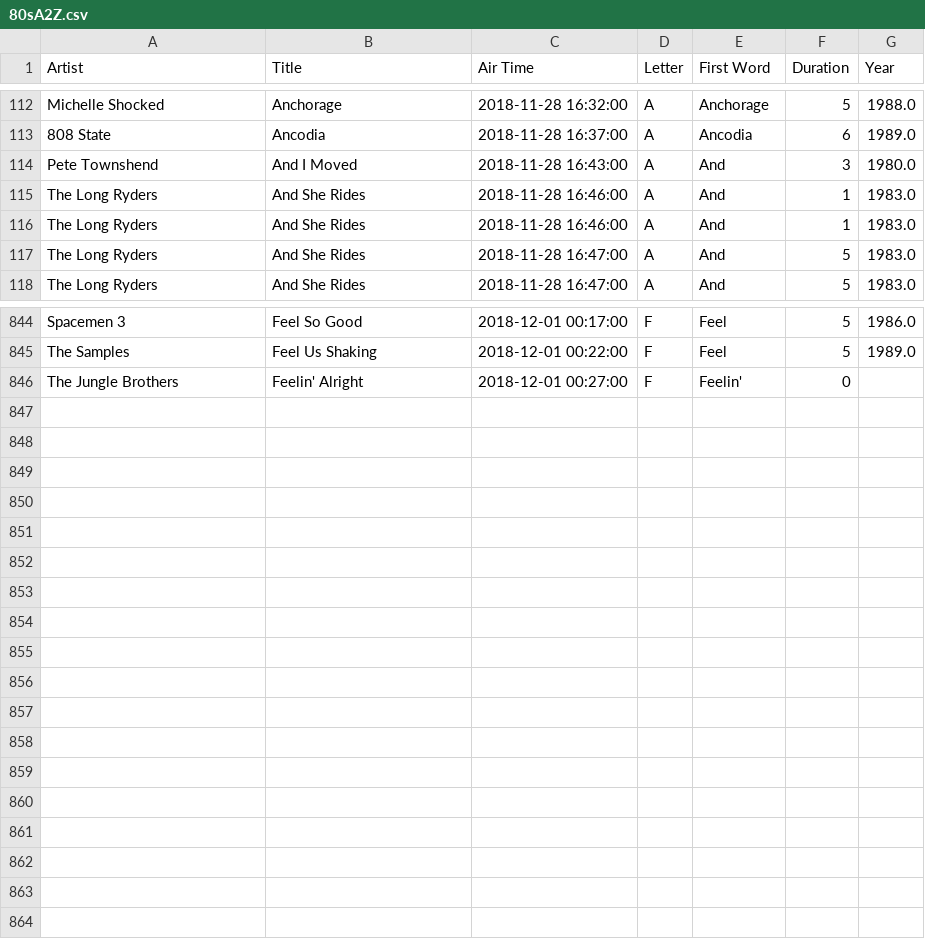
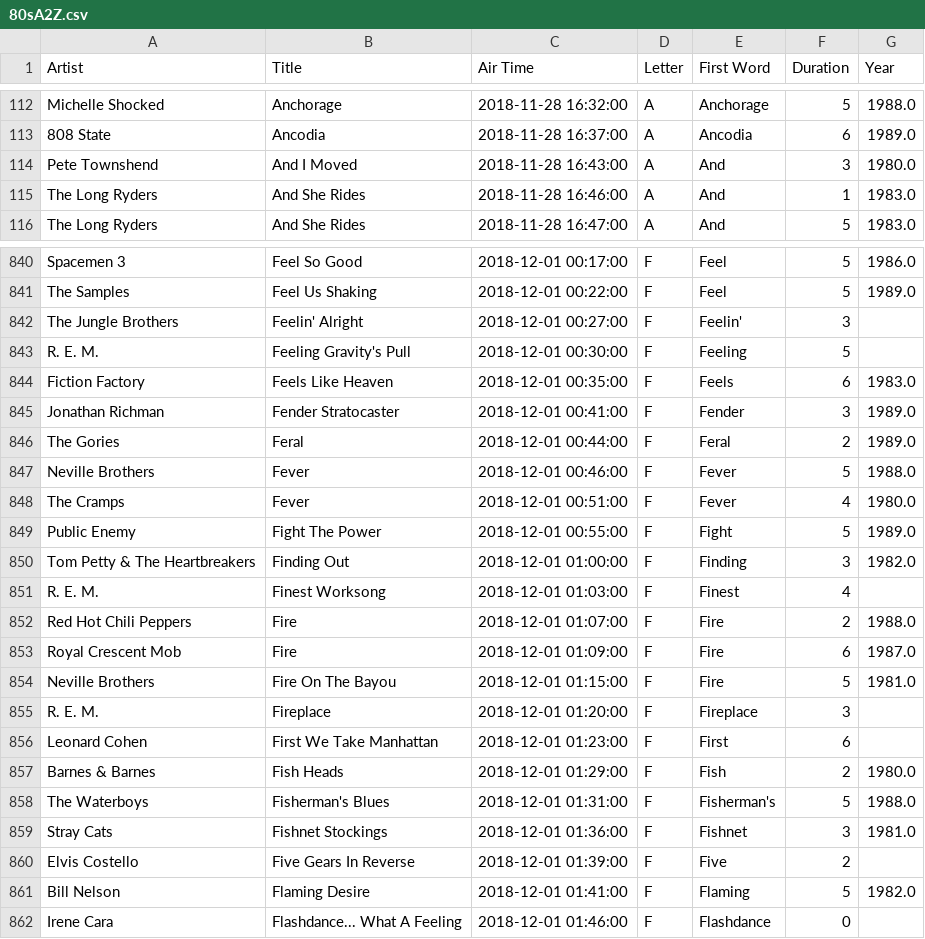
Before and after one commit to asudell/a2z, a CSV file: data/80sA2Z.csv, drawn as a sheet; only a part is shown, gaps mark what is left out; the diff covers the shown part only.

```diff
--- a/data/80sA2Z.csv
+++ b/data/80sA2Z.csv
@@ -115,4 +115,2 @@ Pete Townshend,And I Moved,2018-11-28 16:43:00,A,And,3,1980.0
 The Long Ryders,And She Rides,2018-11-28 16:46:00,A,And,1,1983.0
-The Long Ryders,And She Rides,2018-11-28 16:46:00,A,And,1,1983.0
-The Long Ryders,And She Rides,2018-11-28 16:47:00,A,And,5,1983.0
 The Long Ryders,And She Rides,2018-11-28 16:47:00,A,And,5,1983.0
@@ -845,2 +841,22 @@ Spacemen 3,Feel So Good,2018-12-01 00:17:00,F,Feel,5,1986.0
 The Samples,Feel Us Shaking,2018-12-01 00:22:00,F,Feel,5,1989.0
-The Jungle Brothers,Feelin' Alright,2018-12-01 00:27:00,F,Feelin',0,
+The Jungle Brothers,Feelin' Alright,2018-12-01 00:27:00,F,Feelin',3,
+R. E. M.,Feeling Gravity's Pull,2018-12-01 00:30:00,F,Feeling,5,
+Fiction Factory,Feels Like Heaven,2018-12-01 00:35:00,F,Feels,6,1983.0
+Jonathan Richman,Fender Stratocaster,2018-12-01 00:41:00,F,Fender,3,1989.0
+The Gories,Feral,2018-12-01 00:44:00,F,Feral,2,1989.0
+Neville Brothers,Fever,2018-12-01 00:46:00,F,Fever,5,1988.0
+The Cramps,Fever,2018-12-01 00:51:00,F,Fever,4,1980.0
+Public Enemy,Fight The Power,2018-12-01 00:55:00,F,Fight,5,1989.0
+Tom Petty & The Heartbreakers,Finding Out,2018-12-01 01:00:00,F,Finding,3,1982.0
+R. E. M.,Finest Worksong,2018-12-01 01:03:00,F,Finest,4,
+Red Hot Chili Peppers,Fire,2018-12-01 01:07:00,F,Fire,2,1988.0
+Royal Crescent Mob,Fire,2018-12-01 01:09:00,F,Fire,6,1987.0
+Neville Brothers,Fire On The Bayou,2018-12-01 01:15:00,F,Fire,5,1981.0
+R. E. M.,Fireplace,2018-12-01 01:20:00,F,Fireplace,3,
+Leonard Cohen,First We Take Manhattan,2018-12-01 01:23:00,F,First,6,
+Barnes & Barnes,Fish Heads,2018-12-01 01:29:00,F,Fish,2,1980.0
+The Waterboys,Fisherman's Blues,2018-12-01 01:31:00,F,Fisherman's,5,1988.0
+Stray Cats,Fishnet Stockings,2018-12-01 01:36:00,F,Fishnet,3,1981.0
+Elvis Costello,Five Gears In Reverse,2018-12-01 01:39:00,F,Five,2,
+Bill Nelson,Flaming Desire,2018-12-01 01:41:00,F,Flaming,5,1982.0
+Irene Cara,Flashdance... What A Feeling,2018-12-01 01:46:00,F,Flashdance,0,
```
Also changed, not shown: 2 removed rows elsewhere in this file, cache/musicbrainz/80s_need_years.csv, cache/musicbrainz/80s_years.csv, 2 other files.
